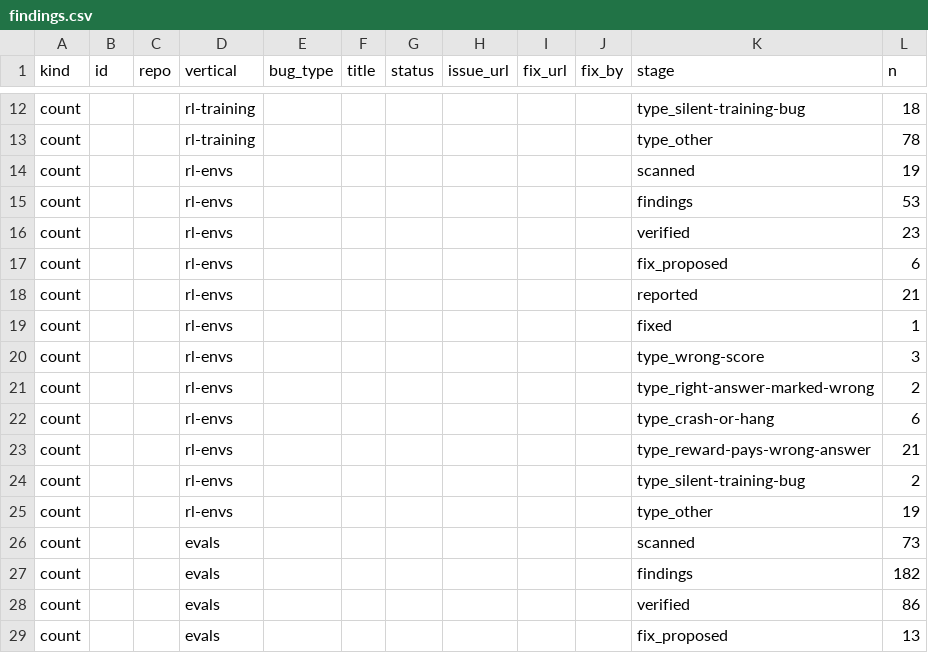
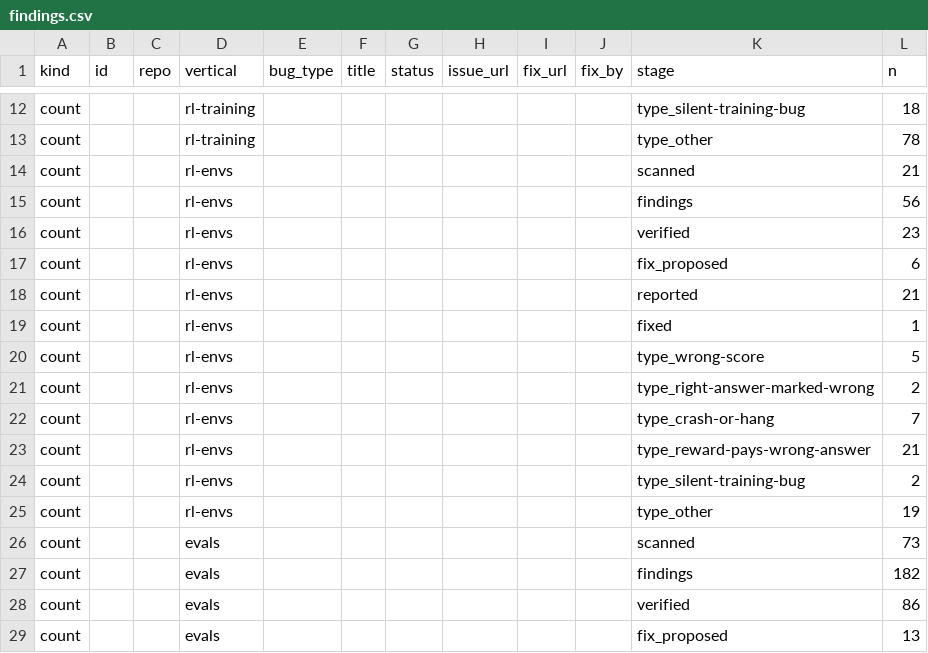
Before and after one commit to nlp-research-rosu/stackstate, a CSV file: data/seed/findings.csv, drawn as a sheet; only a part is shown, gaps mark what is left out.

```diff
--- a/data/seed/findings.csv
+++ b/data/seed/findings.csv
@@ -13,4 +13,4 @@ count,,,rl-training,,,,,,,type_silent-training-bug,18
 count,,,rl-training,,,,,,,type_other,78
-count,,,rl-envs,,,,,,,scanned,19
-count,,,rl-envs,,,,,,,findings,53
+count,,,rl-envs,,,,,,,scanned,21
+count,,,rl-envs,,,,,,,findings,56
 count,,,rl-envs,,,,,,,verified,23
@@ -19,5 +19,5 @@ count,,,rl-envs,,,,,,,reported,21
 count,,,rl-envs,,,,,,,fixed,1
-count,,,rl-envs,,,,,,,type_wrong-score,3
+count,,,rl-envs,,,,,,,type_wrong-score,5
 count,,,rl-envs,,,,,,,type_right-answer-marked-wrong,2
-count,,,rl-envs,,,,,,,type_crash-or-hang,6
+count,,,rl-envs,,,,,,,type_crash-or-hang,7
 count,,,rl-envs,,,,,,,type_reward-pays-wrong-answer,21
```
Also changed, not shown: 5 other files.
